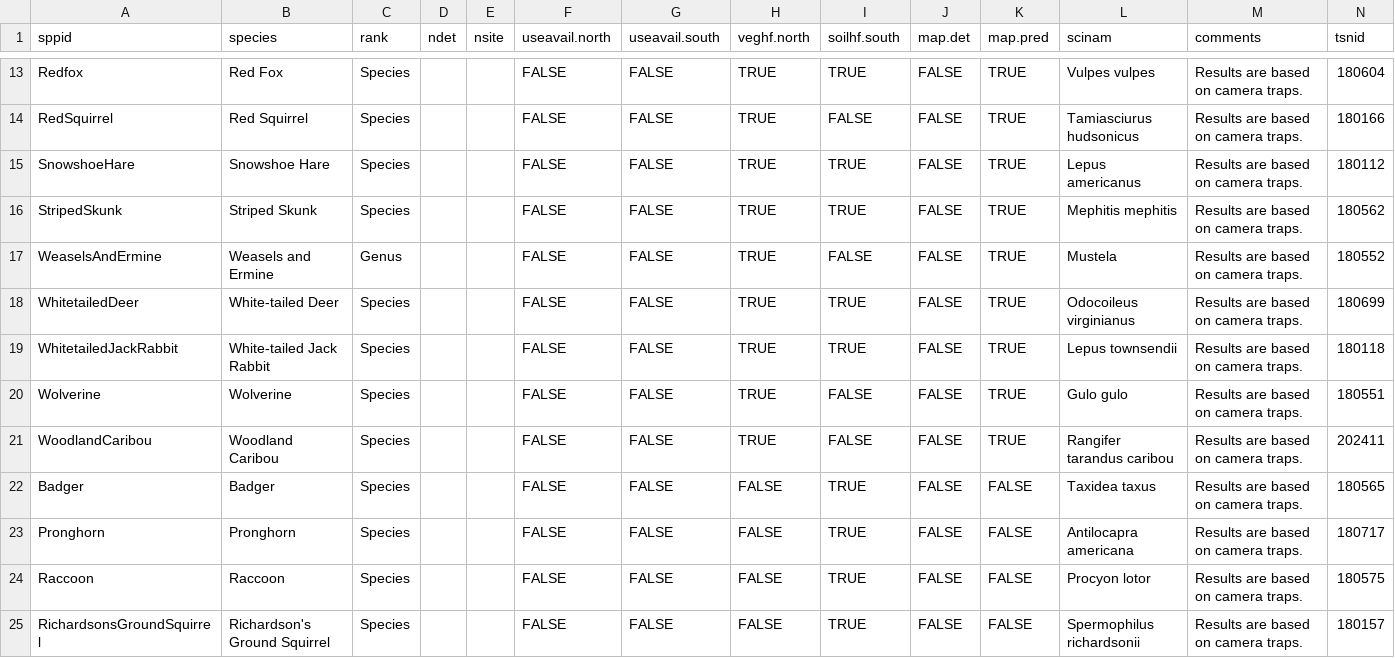
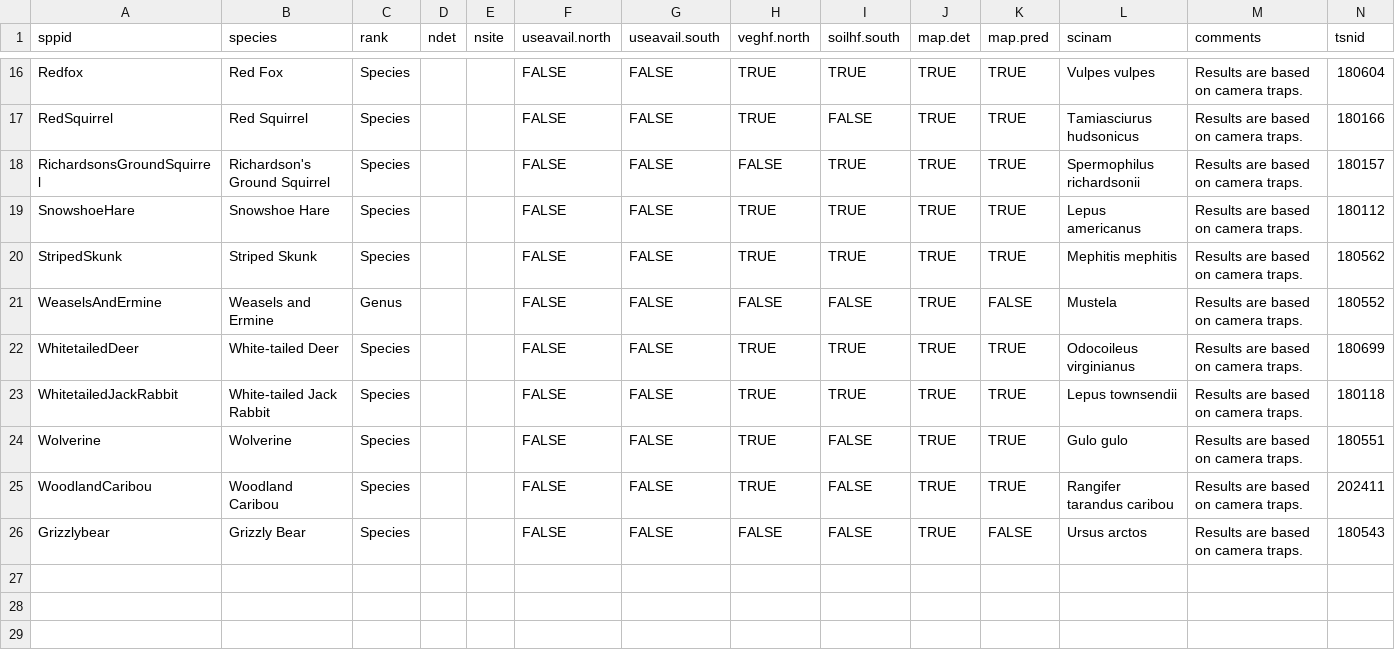
Before and after one commit to psolymos/abmispecies, a CSV file: _data/mammals-camera.csv, drawn as a sheet; only a part is shown, gaps mark what is left out; removed rows and columns are numbered as before the commit, all else as after; the diff covers the shown part only; the diff names each change by its address in the sheet, - before the commit and + after, or states it on an @@ line.

Commit message:
rewamp

```diff
--- a/_data/mammals-camera.csv
+++ b/_data/mammals-camera.csv
-J16:J17 (map.det): FALSE
+J16:J17 (map.det): TRUE
+row 18: RichardsonsGroundSquirrel | Richardson's Ground Squirrel | Species |  |  | FALSE | FALSE | FALSE | TRUE | TRUE | TRUE | Spermophilus richardsonii | Results are based on camera traps. | 180157
-J19:J25 (map.det): FALSE
+J19:J25 (map.det): TRUE
-H21 (veghf.north): TRUE
+H21 (veghf.north): FALSE
-K21 (map.pred): TRUE
+K21 (map.pred): FALSE
-row 22: Badger | Badger | Species |  |  | FALSE | FALSE | FALSE | TRUE | FALSE | FALSE | Taxidea taxus | Results are based on camera traps. | 180565
-row 23: Pronghorn | Pronghorn | Species |  |  | FALSE | FALSE | FALSE | TRUE | FALSE | FALSE | Antilocapra americana | Results are based on camera traps. | 180717
-row 24: Raccoon | Raccoon | Species |  |  | FALSE | FALSE | FALSE | TRUE | FALSE | FALSE | Procyon lotor | Results are based on camera traps. | 180575
-A26 (sppid): RichardsonsGroundSquirrel
+A26 (sppid): Grizzlybear
-B26 (species): Richardson's Ground Squirrel
+B26 (species): Grizzly Bear
-I26 (soilhf.south): TRUE
+I26 (soilhf.south): FALSE
-J26 (map.det): FALSE
+J26 (map.det): TRUE
-L26 (scinam): Spermophilus richardsonii
+L26 (scinam): Ursus arctos
-N26 (tsnid): 180157
+N26 (tsnid): 180543
```
Also changed, not shown: 3 added rows and 14 edited cells elsewhere in this file.
